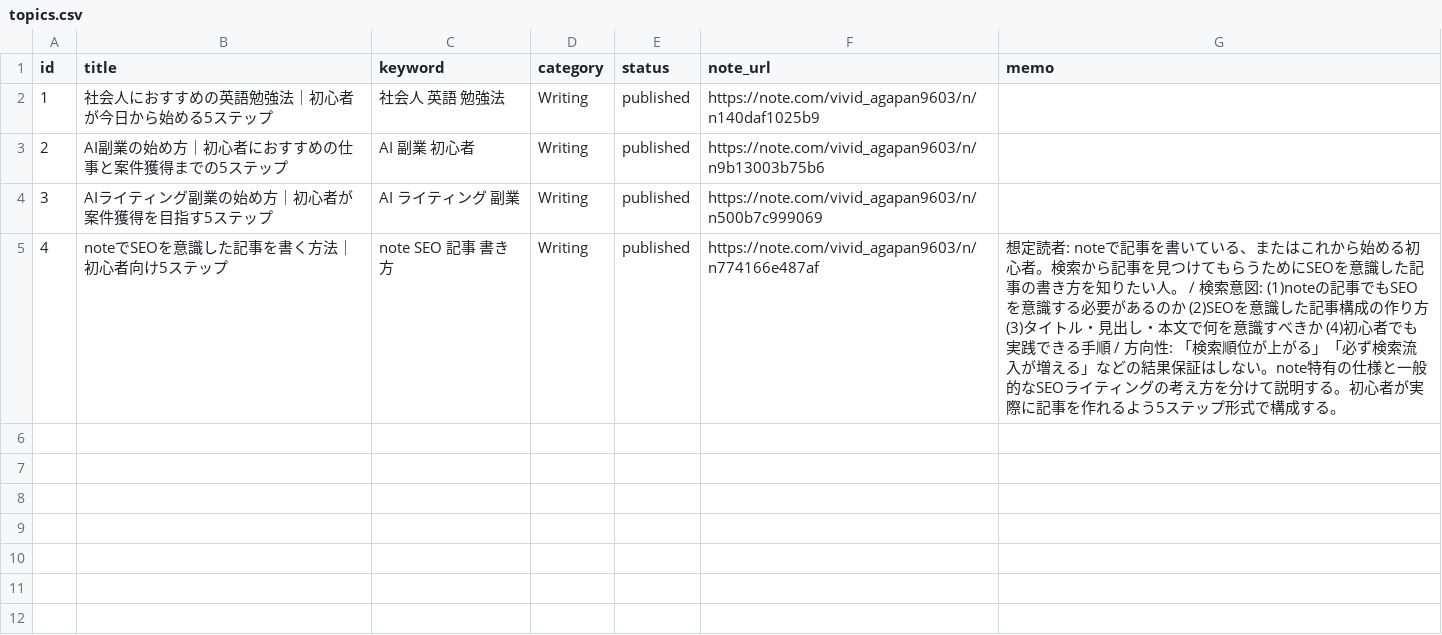
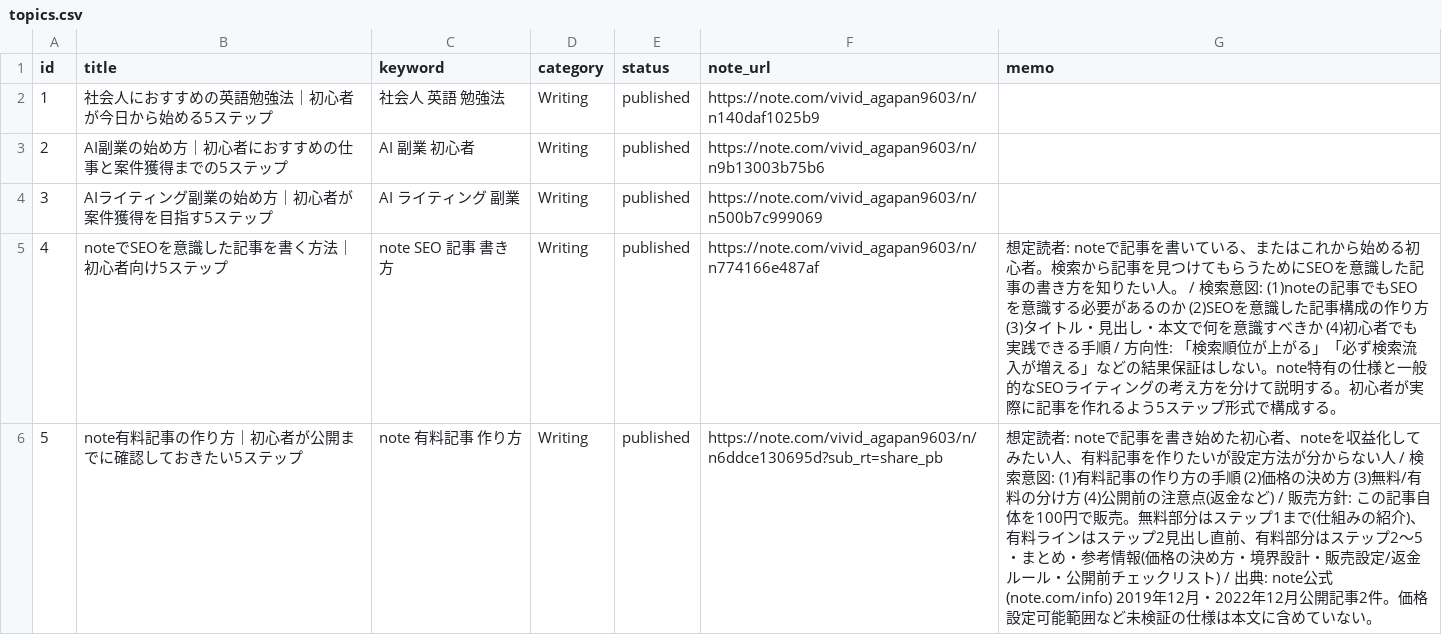
Before and after one commit to ryunosukes0820-ai/ai-side-business, a CSV file: note-auto/topics.csv, drawn as a sheet.

Commit message:
Publish paid note article about creating paid articles

```diff
--- a/note-auto/topics.csv
+++ b/note-auto/topics.csv
@@ -5 +5,2 @@ id,title,keyword,category,status,note_url,memo
 4,noteでSEOを意識した記事を書く方法｜初心者向け5ステップ,note SEO 記事 書き方,Writing,published,https://note.com/vivid_agapan9603/n/n774166e487af,想定読者: noteで記事を書いている、またはこれから始める初心者。検索から記事を見つけてもらうためにSEOを意識した記事の書き方を知りたい人。 / 検索意図: (1)noteの記事でもSEOを意識する必要があるのか (2)SEOを意識した記事構成の作り方 (3)タイトル・見出し・本文で何を意識すべきか (4)初心者でも実践できる手順 / 方向性: 「検索順位が上がる」「必ず検索流入が増える」などの結果保証はしない。note特有の仕様と一般的なSEOライティングの考え方を分けて説明する。初心者が実際に記事を作れるよう5ステップ形式で構成する。
+5,note有料記事の作り方｜初心者が公開までに確認しておきたい5ステップ,note 有料記事 作り方,Writing,published,https://note.com/vivid_agapan9603/n/n6ddce130695d?sub_rt=share_pb,想定読者: noteで記事を書き始めた初心者、noteを収益化してみたい人、有料記事を作りたいが設定方法が分からない人 / 検索意図: (1)有料記事の作り方の手順 (2)価格の決め方 (3)無料/有料の分け方 (4)公開前の注意点(返金など) / 販売方針: この記事自体を100円で販売。無料部分はステップ1まで(仕組みの紹介)、有料ラインはステップ2見出し直前、有料部分はステップ2〜5・まとめ・参考情報(価格の決め方・境界設計・販売設定/返金ルール・公開前チェックリスト) / 出典: note公式(note.com/info) 2019年12月・2022年12月公開記事2件。価格設定可能範囲など未検証の仕様は本文に含めていない。
```
Also changed, not shown: 1 other file.
